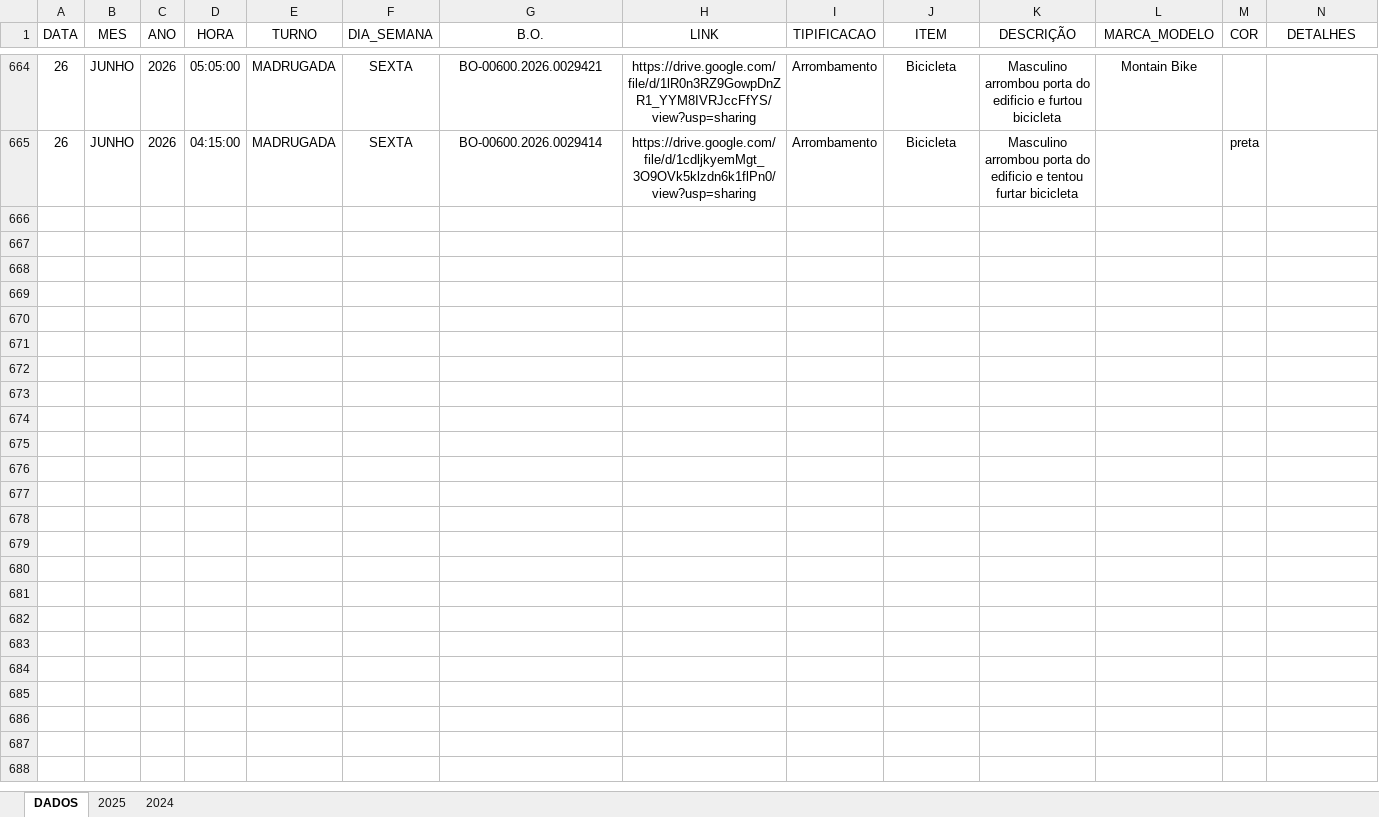
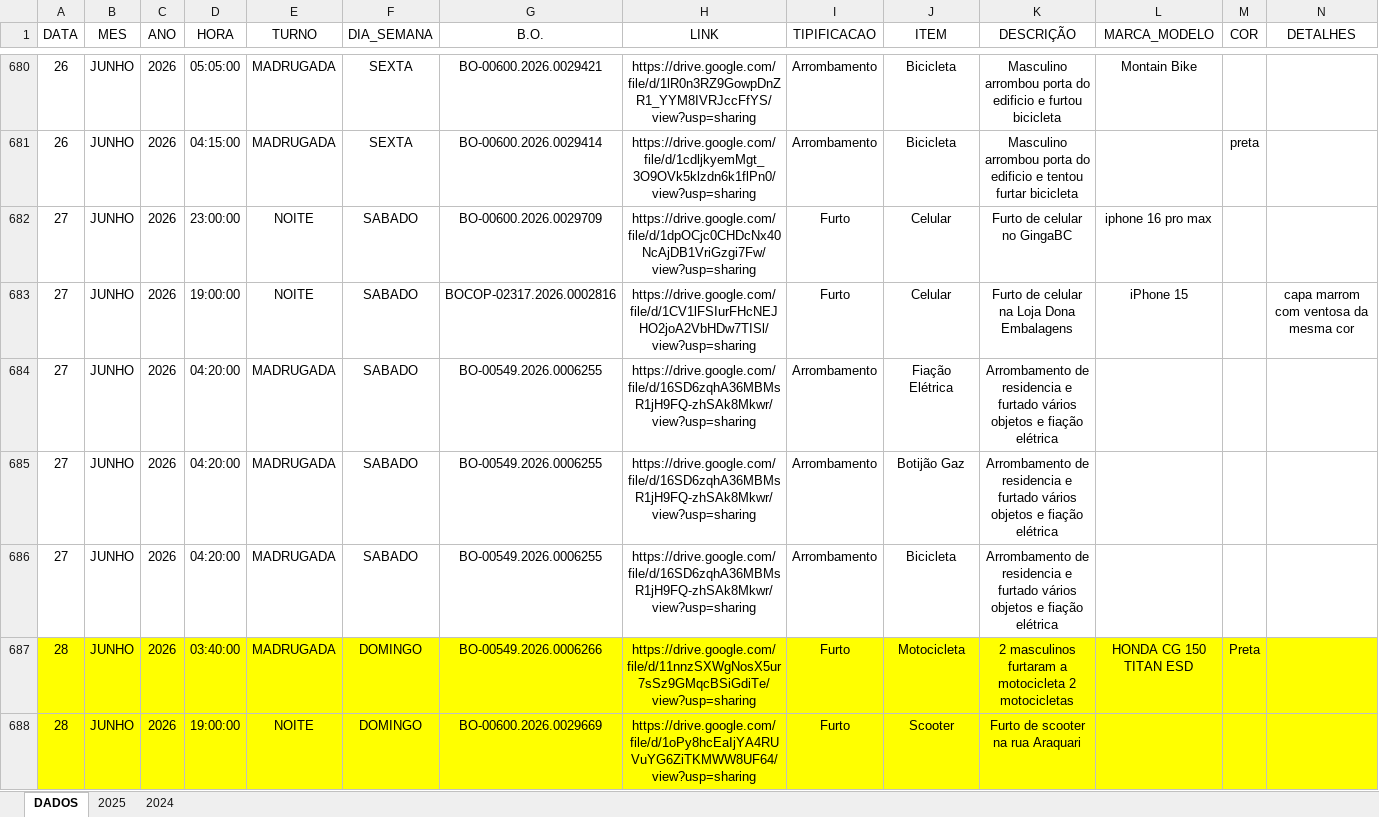
Before and after one commit to ronaldorocco/dashboard, an Excel workbook: secretario.xlsx, sheet DADOS, drawn as a sheet; only a part is shown, gaps mark what is left out; values as stored, in another font and other column widths than the file's, no borders; charts and pictures not drawn; rows hold the shown columns only; the diff covers the shown part only; the diff names each change by its address in the sheet, - before the commit and + after, or states it on an @@ line.

```diff
--- a/secretario.xlsx (sheet DADOS)
+++ b/secretario.xlsx (sheet DADOS)
+row 682: 27 | JUNHO | 2026 | 23:00:00 | NOITE | SABADO | BO-00600.2026.0029709 | https://drive.google.com/file/d/1dpOCjc0CHDcNx40NcAjDB1VriGzgi7Fw/view?usp=sharing | Furto | Celular | Furto de celular no GingaBC | iphone 16 pro max
+row 683: 27 | JUNHO | 2026 | 19:00:00 | NOITE | SABADO | BOCOP-02317.2026.0002816 | https://drive.google.com/file/d/1CV1lFSIurFHcNEJHO2joA2VbHDw7TISl/view?usp=sharing | Furto | Celular | Furto de celular na Loja Dona Embalagens | iPhone 15 |  | capa marrom com ventosa da mesma cor
+row 684: 27 | JUNHO | 2026 | 04:20:00 | MADRUGADA | SABADO | BO-00549.2026.0006255 | https://drive.google.com/file/d/16SD6zqhA36MBMsR1jH9FQ-zhSAk8Mkwr/view?usp=sharing | Arrombamento | Fiação Elétrica | Arrombamento de residencia e furtado vários objetos e fiação elétrica
+row 685: 27 | JUNHO | 2026 | 04:20:00 | MADRUGADA | SABADO | BO-00549.2026.0006255 | https://drive.google.com/file/d/16SD6zqhA36MBMsR1jH9FQ-zhSAk8Mkwr/view?usp=sharing | Arrombamento | Botijão Gaz | Arrombamento de residencia e furtado vários objetos e fiação elétrica
+row 686: 27 | JUNHO | 2026 | 04:20:00 | MADRUGADA | SABADO | BO-00549.2026.0006255 | https://drive.google.com/file/d/16SD6zqhA36MBMsR1jH9FQ-zhSAk8Mkwr/view?usp=sharing | Arrombamento | Bicicleta | Arrombamento de residencia e furtado vários objetos e fiação elétrica
+row 687: 28 | JUNHO | 2026 | 03:40:00 | MADRUGADA | DOMINGO | BO-00549.2026.0006266 | https://drive.google.com/file/d/11nnzSXWgNosX5ur7sSz9GMqcBSiGdiTe/view?usp=sharing | Furto | Motocicleta | 2 masculinos furtaram a motocicleta 2 motocicletas | HONDA CG 150 TITAN ESD | Preta
+row 688: 28 | JUNHO | 2026 | 19:00:00 | NOITE | DOMINGO | BO-00600.2026.0029669 | https://drive.google.com/file/d/1oPy8hcEaIjYA4RUVuYG6ZiTKMWW8UF64/view?usp=sharing | Furto | Scooter | Furto de scooter na rua Araquari
```
Also changed, not shown: 22 added rows, 9 edited cells and cell formats elsewhere in this sheet, 2 other files.
